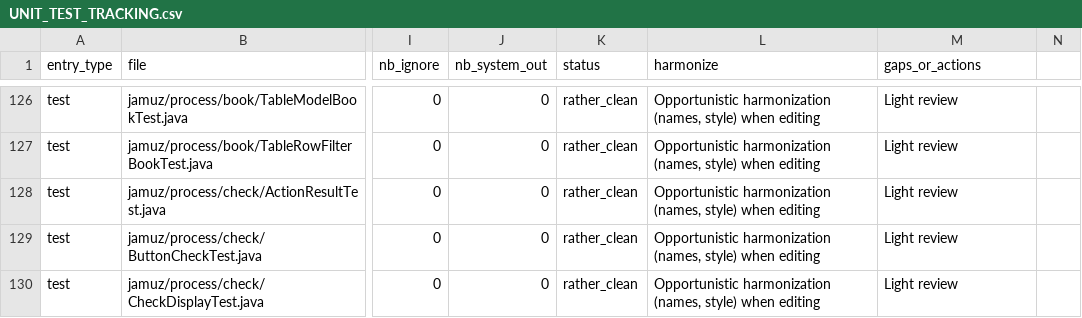
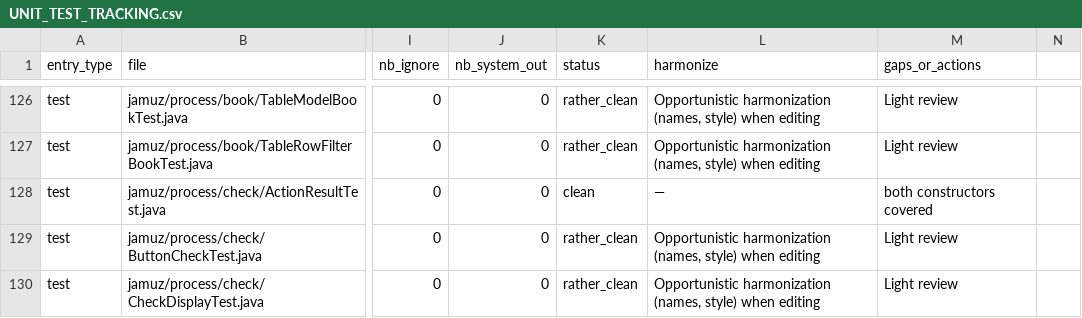
Before and after one commit to phramusca/JaMuz, a CSV file: UNIT_TEST_TRACKING.csv, drawn as a sheet; only a part is shown, gaps mark what is left out; the diff covers the shown part only; the diff names each change by its address in the sheet, - before the commit and + after, or states it on an @@ line.

Commit message:
test(depth) + fix: expand CoverTest; fix Popup import in Main

```diff
--- a/UNIT_TEST_TRACKING.csv
+++ b/UNIT_TEST_TRACKING.csv
-K128 (status): rather_clean
+K128 (status): clean
-L128 (harmonize): Opportunistic harmonization (names, style) when editing
+L128 (harmonize): —
-M128 (gaps_or_actions): Light review
+M128 (gaps_or_actions): both constructors covered
```
Also changed, not shown: 69 edited cells elsewhere in this file, 2 other files.
